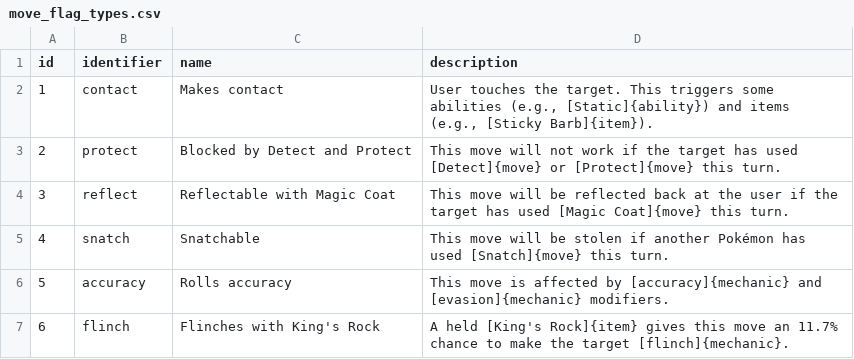
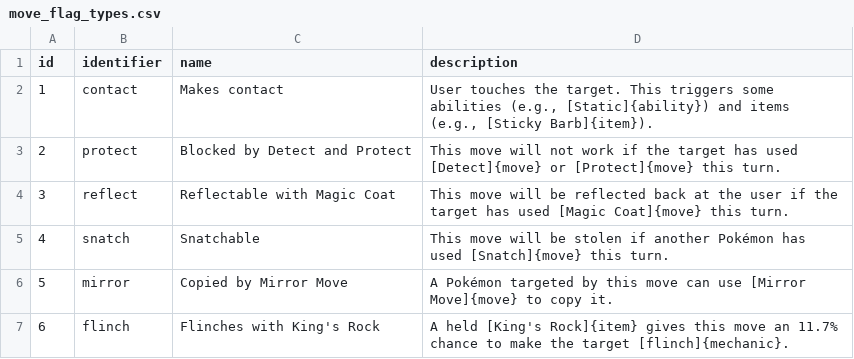
Before and after one commit to veekun/pokedex, a CSV file: pokedex/data/csv/move_flag_types.csv, drawn as a sheet.

Commit message:
Fifth move flag is Mirror-Move-able, NOT rolls-accuracy.  #350

```diff
--- a/pokedex/data/csv/move_flag_types.csv
+++ b/pokedex/data/csv/move_flag_types.csv
@@ -5,3 +5,3 @@ id,identifier,name,description
 4,snatch,Snatchable,This move will be stolen if another Pokémon has used [Snatch]{move} this turn.
-5,accuracy,Rolls accuracy,This move is affected by [accuracy]{mechanic} and [evasion]{mechanic} modifiers.
+5,mirror,Copied by Mirror Move,A Pokémon targeted by this move can use [Mirror Move]{move} to copy it.
 6,flinch,Flinches with King's Rock,A held [King's Rock]{item} gives this move an 11.7% chance to make the target [flinch]{mechanic}.
```
